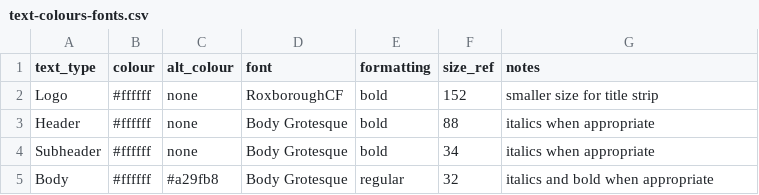
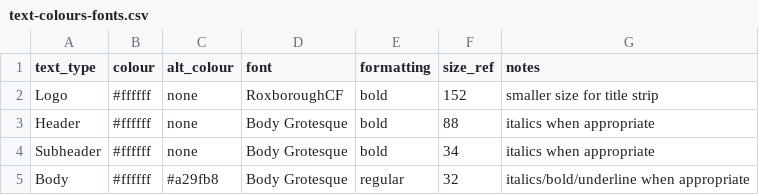
Before and after one commit to l2ggy/Somnus, a CSV file: assets-and-branding/brand-kit/text-colours-fonts.csv, drawn as a sheet.

Commit message:
Update webapp design and text-colours brandkit

```diff
--- a/assets-and-branding/brand-kit/text-colours-fonts.csv
+++ b/assets-and-branding/brand-kit/text-colours-fonts.csv
@@ -4,2 +4,2 @@ Header, #ffffff, none,Body Grotesque, bold, 88, italics when appropriate
 Subheader, #ffffff, none,Body Grotesque, bold, 34, italics when appropriate
-Body, #ffffff, #a29fb8, Body Grotesque, regular, 32, italics and bold when appropriate
+Body, #ffffff, #a29fb8, Body Grotesque, regular, 32, italics/bold/underline when appropriate
```
Also changed, not shown: 1 other file.
